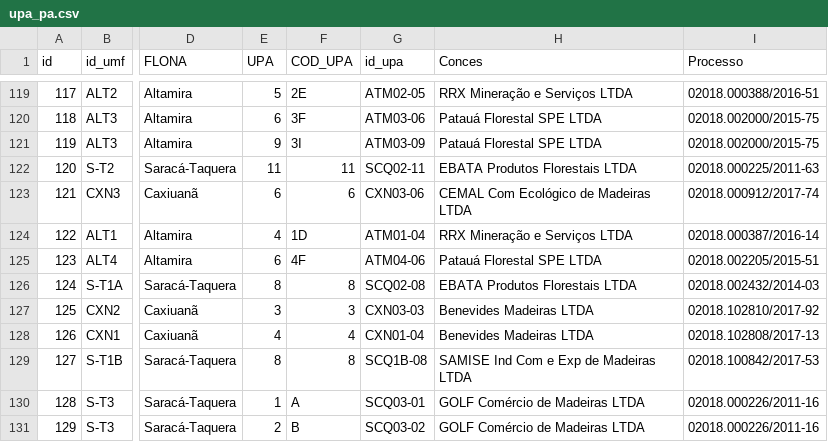
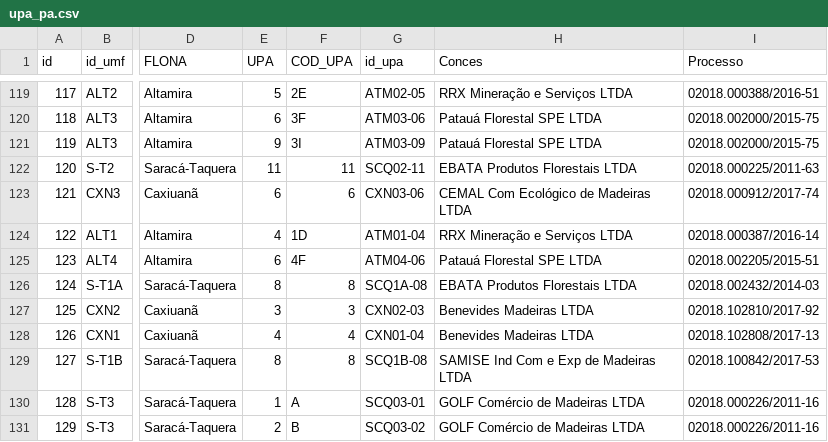
Before and after one commit to robson-cruz/concessaoFlorestal, a CSV file: data/upas_concessao_pa/upa_pa.csv, drawn as a sheet; only a part is shown, gaps mark what is left out; the diff names each change by its address in the sheet, - before the commit and + after, or states it on an @@ line.

Commit message:
Atualiza id upas

```diff
--- a/data/upas_concessao_pa/upa_pa.csv
+++ b/data/upas_concessao_pa/upa_pa.csv
-G126 (id_upa): SCQ02-08
+G126 (id_upa): SCQ1A-08
-G127 (id_upa): CXN03-03
+G127 (id_upa): CXN02-03
```
